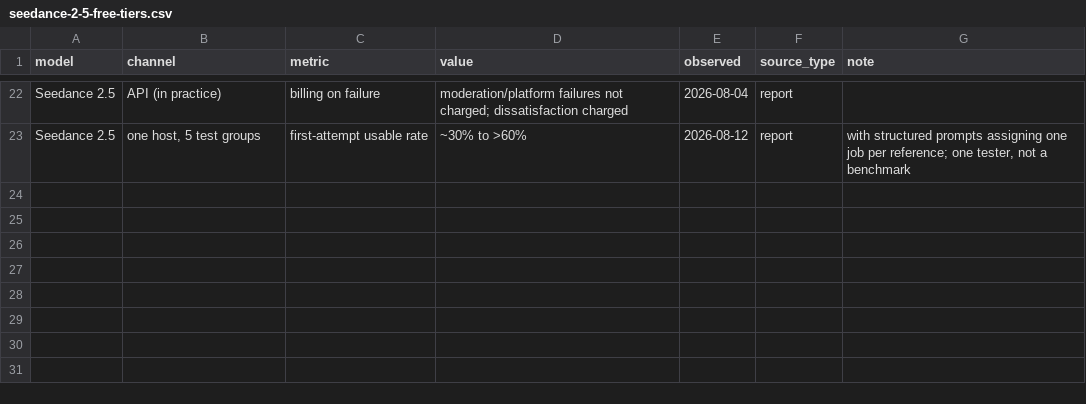
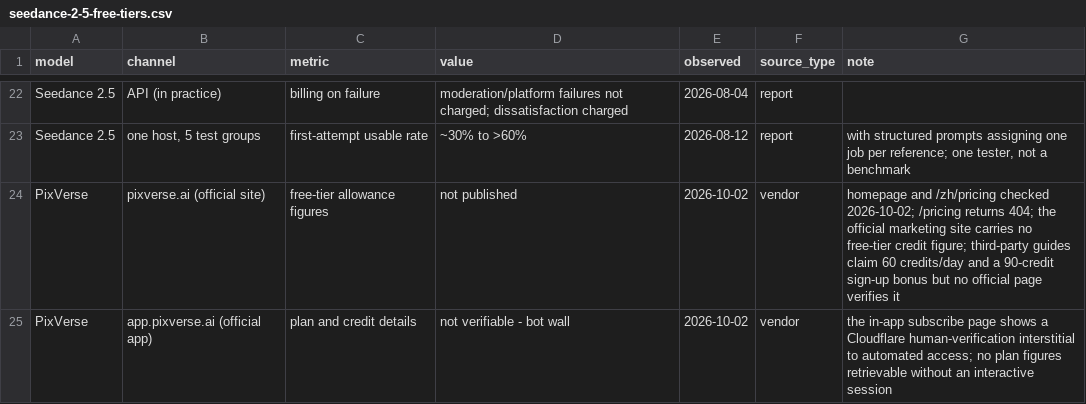
Before and after one commit to nicoleiszsy/seedance-2-5-free-tier-data, a CSV file: data/seedance-2-5-free-tiers.csv, drawn as a sheet; only a part is shown, gaps mark what is left out.

Commit message:
AI video model free-tier observations: 24 dated records (22 Seedance 2.5 + 2 PixVerse official-page checks), CSV/JSON/MD

```diff
--- a/data/seedance-2-5-free-tiers.csv
+++ b/data/seedance-2-5-free-tiers.csv
@@ -23 +23,3 @@ Seedance 2.5,API (in practice),billing on failure,moderation/platform failures n
 Seedance 2.5,"one host, 5 test groups",first-attempt usable rate,~30% to >60%,2026-08-12,report,"with structured prompts assigning one job per reference; one tester, not a benchmark"
+PixVerse,pixverse.ai (official site),free-tier allowance figures,not published,2026-10-02,vendor,homepage and /zh/pricing checked 2026-10-02; /pricing returns 404; the official marketing site carries no free-tier credit figure; third-party guides claim 60 credits/day and a 90-credit sign-up bonus but no official page verifies it
+PixVerse,app.pixverse.ai (official app),plan and credit details,not verifiable - bot wall,2026-10-02,vendor,the in-app subscribe page shows a Cloudflare human-verification interstitial to automated access; no plan figures retrievable without an interactive session
```
Also changed, not shown: 3 other files.
